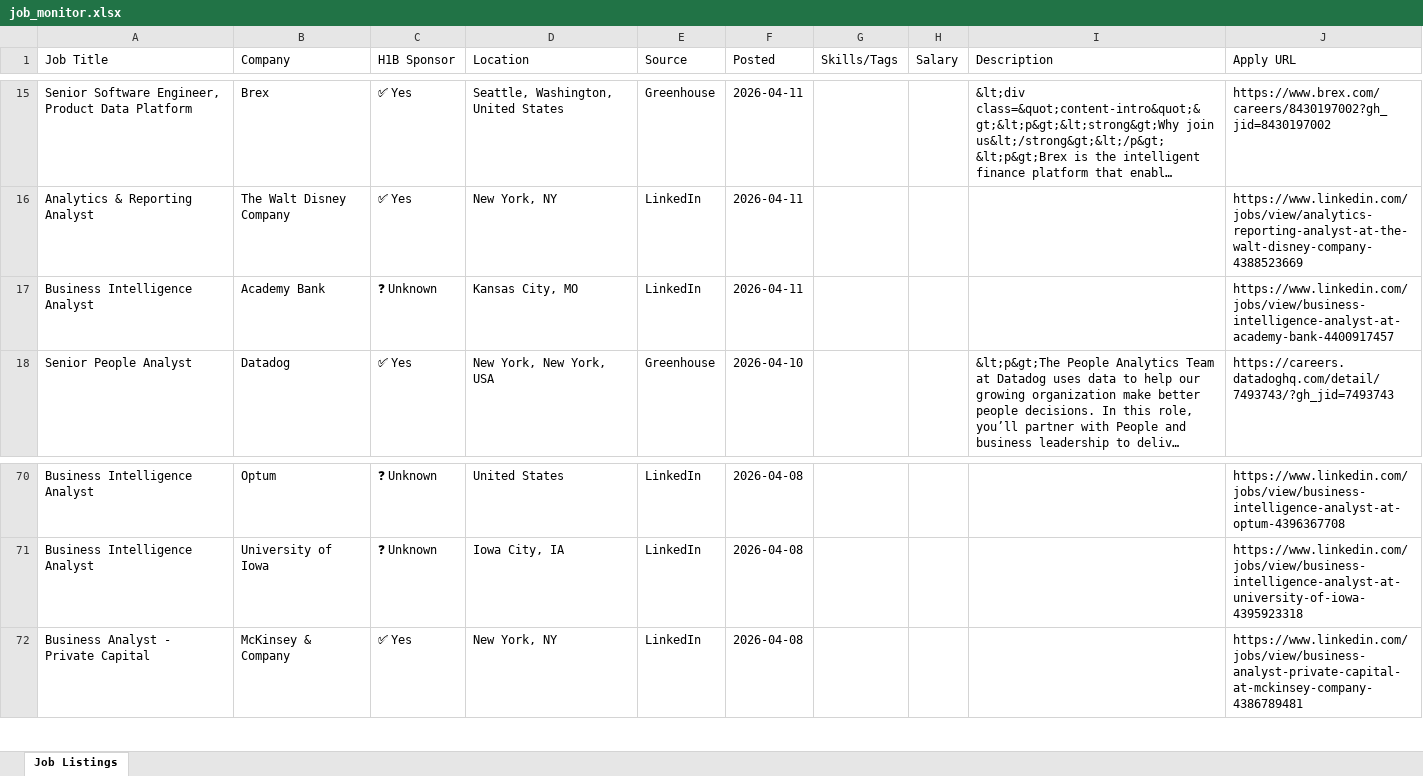
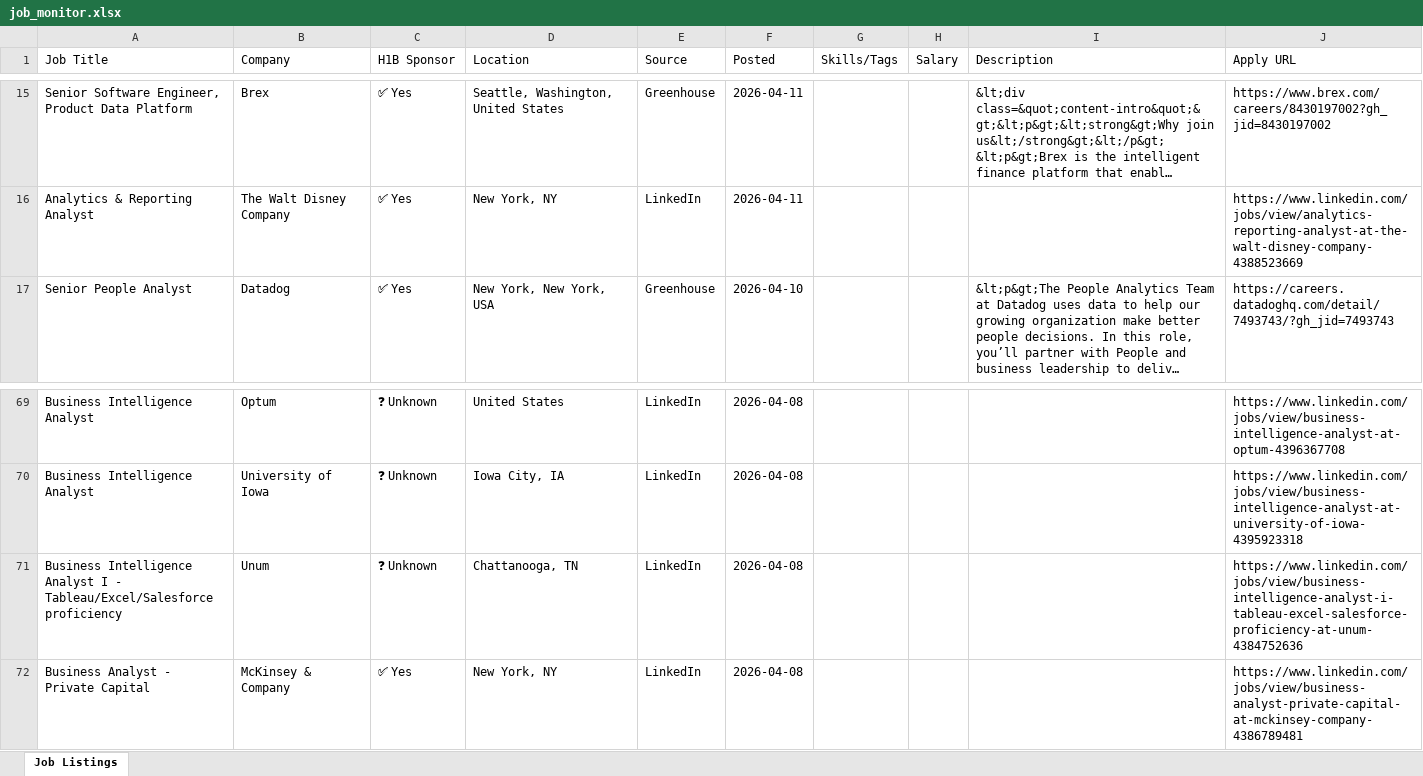
Before and after one commit to raagasindhu99/job-monitor, an Excel workbook: job-monitor/job_monitor.xlsx, sheet Job Listings, drawn as a sheet; only a part is shown, gaps mark what is left out; long unchanged cells end in …; values as stored, in another font and other column widths than the file's, no cell formats; removed rows and columns are numbered as before the commit, all else as after; the diff names each change by its address in the sheet, - before the commit and + after, or states it on an @@ line.

```diff
--- a/job-monitor/job_monitor.xlsx (sheet Job Listings)
+++ b/job-monitor/job_monitor.xlsx (sheet Job Listings)
-row 17: Business Intelligence Analyst | Academy Bank | ❓ Unknown | Kansas City, MO | LinkedIn | 2026-04-11 |  |  |  | https://www.linkedin.com/jobs/view/business-intelligence-analyst-at-academy-bank-4400917457
+row 71: Business Intelligence Analyst I - Tableau/Excel/Salesforce proficiency | Unum | ❓ Unknown | Chattanooga, TN | LinkedIn | 2026-04-08 |  |  |  | https://www.linkedin.com/jobs/view/business-intelligence-analyst-i-tableau-excel-salesforce-proficiency-at-unum-4384752636
```
Also changed, not shown: cell formats, job_monitor.xlsx, 4 other files.
